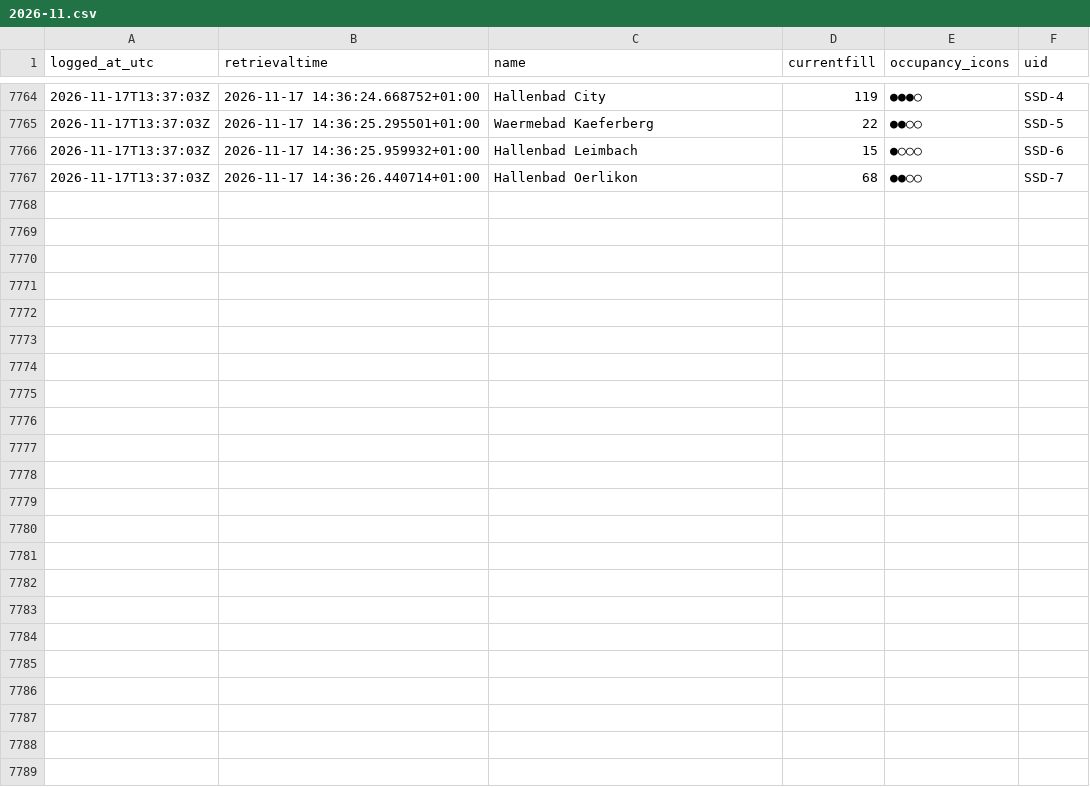
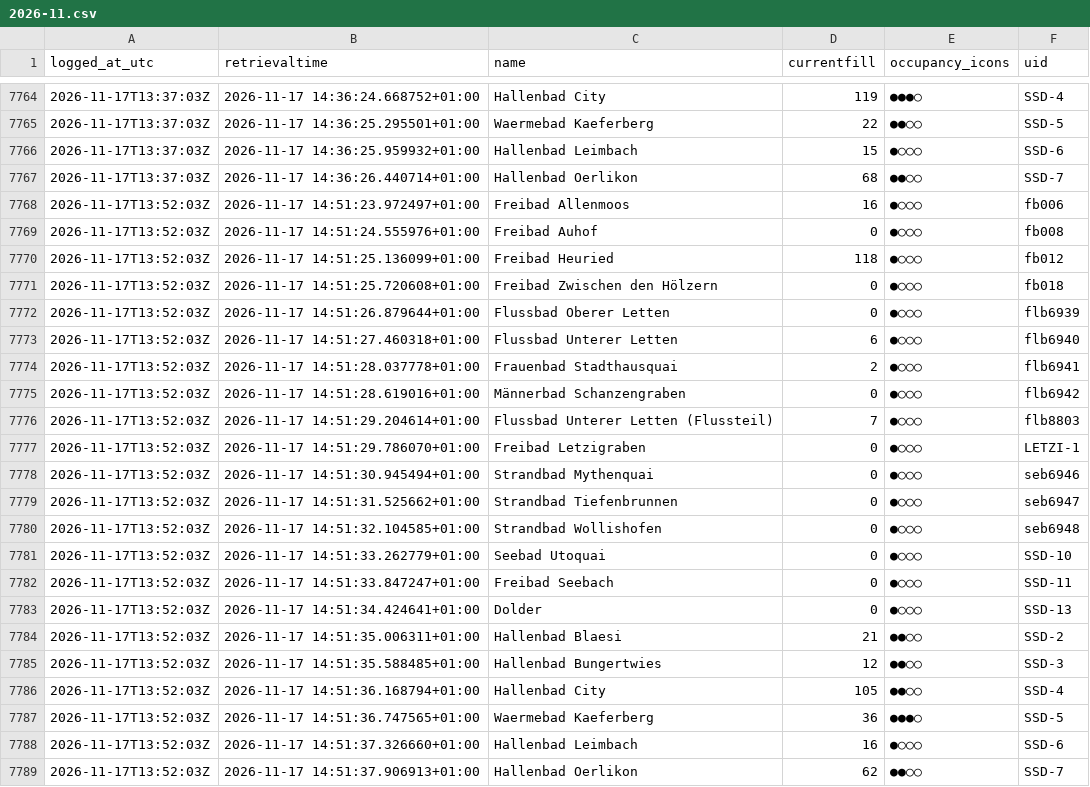
Before and after one commit to Ruslanbek0809/zurich-pool-occupancy-log, a CSV file: data/2026-11.csv, drawn as a sheet; only a part is shown, gaps mark what is left out; the diff names each change by its address in the sheet, - before the commit and + after, or states it on an @@ line.

```diff
--- a/data/2026-11.csv
+++ b/data/2026-11.csv
+row 7768: 2026-11-17T13:52:03Z | 2026-11-17 14:51:23.972497+01:00 | Freibad Allenmoos | 16 | ●○○○ | fb006
+row 7769: 2026-11-17T13:52:03Z | 2026-11-17 14:51:24.555976+01:00 | Freibad Auhof | 0 | ●○○○ | fb008
+row 7770: 2026-11-17T13:52:03Z | 2026-11-17 14:51:25.136099+01:00 | Freibad Heuried | 118 | ●○○○ | fb012
+row 7771: 2026-11-17T13:52:03Z | 2026-11-17 14:51:25.720608+01:00 | Freibad Zwischen den Hölzern | 0 | ●○○○ | fb018
+row 7772: 2026-11-17T13:52:03Z | 2026-11-17 14:51:26.879644+01:00 | Flussbad Oberer Letten | 0 | ●○○○ | flb6939
+row 7773: 2026-11-17T13:52:03Z | 2026-11-17 14:51:27.460318+01:00 | Flussbad Unterer Letten | 6 | ●○○○ | flb6940
+row 7774: 2026-11-17T13:52:03Z | 2026-11-17 14:51:28.037778+01:00 | Frauenbad Stadthausquai | 2 | ●○○○ | flb6941
+row 7775: 2026-11-17T13:52:03Z | 2026-11-17 14:51:28.619016+01:00 | Männerbad Schanzengraben | 0 | ●○○○ | flb6942
+row 7776: 2026-11-17T13:52:03Z | 2026-11-17 14:51:29.204614+01:00 | Flussbad Unterer Letten (Flussteil) | 7 | ●○○○ | flb8803
+row 7777: 2026-11-17T13:52:03Z | 2026-11-17 14:51:29.786070+01:00 | Freibad Letzigraben | 0 | ●○○○ | LETZI-1
+row 7778: 2026-11-17T13:52:03Z | 2026-11-17 14:51:30.945494+01:00 | Strandbad Mythenquai | 0 | ●○○○ | seb6946
+row 7779: 2026-11-17T13:52:03Z | 2026-11-17 14:51:31.525662+01:00 | Strandbad Tiefenbrunnen | 0 | ●○○○ | seb6947
+row 7780: 2026-11-17T13:52:03Z | 2026-11-17 14:51:32.104585+01:00 | Strandbad Wollishofen | 0 | ●○○○ | seb6948
+row 7781: 2026-11-17T13:52:03Z | 2026-11-17 14:51:33.262779+01:00 | Seebad Utoquai | 0 | ●○○○ | SSD-10
+row 7782: 2026-11-17T13:52:03Z | 2026-11-17 14:51:33.847247+01:00 | Freibad Seebach | 0 | ●○○○ | SSD-11
+row 7783: 2026-11-17T13:52:03Z | 2026-11-17 14:51:34.424641+01:00 | Dolder | 0 | ●○○○ | SSD-13
+row 7784: 2026-11-17T13:52:03Z | 2026-11-17 14:51:35.006311+01:00 | Hallenbad Blaesi | 21 | ●●○○ | SSD-2
+row 7785: 2026-11-17T13:52:03Z | 2026-11-17 14:51:35.588485+01:00 | Hallenbad Bungertwies | 12 | ●●○○ | SSD-3
+row 7786: 2026-11-17T13:52:03Z | 2026-11-17 14:51:36.168794+01:00 | Hallenbad City | 105 | ●●○○ | SSD-4
+row 7787: 2026-11-17T13:52:03Z | 2026-11-17 14:51:36.747565+01:00 | Waermebad Kaeferberg | 36 | ●●●○ | SSD-5
+row 7788: 2026-11-17T13:52:03Z | 2026-11-17 14:51:37.326660+01:00 | Hallenbad Leimbach | 16 | ●○○○ | SSD-6
+row 7789: 2026-11-17T13:52:03Z | 2026-11-17 14:51:37.906913+01:00 | Hallenbad Oerlikon | 62 | ●●○○ | SSD-7
```
